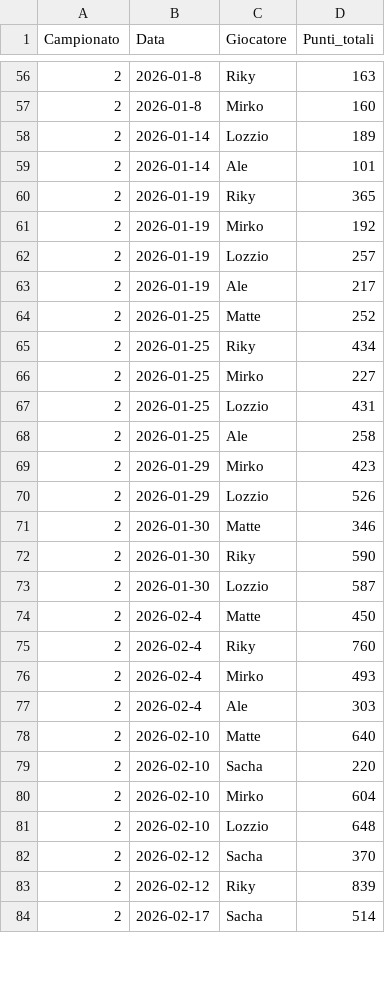
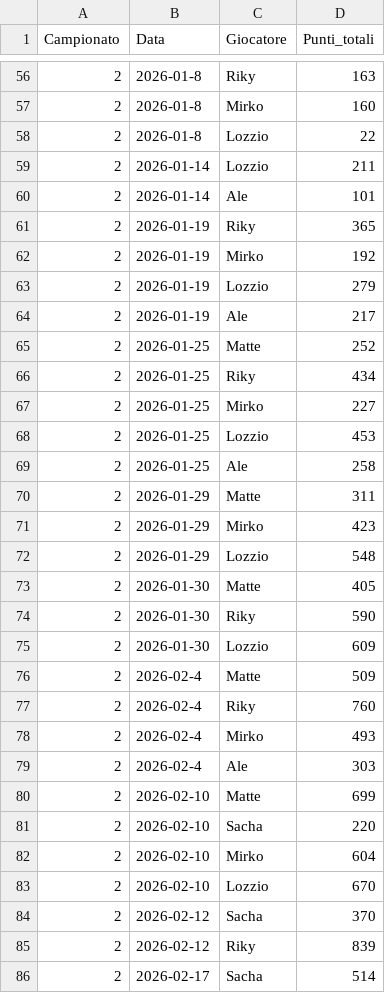
Before and after one commit to matte995/risiko-championship.github.io, a CSV file: js/statistiche/chart1/general_trend.csv, drawn as a sheet; only a part is shown, gaps mark what is left out; the diff covers the shown part only.

```diff
--- a/js/statistiche/chart1/general_trend.csv
+++ b/js/statistiche/chart1/general_trend.csv
@@ -57,3 +57,4 @@ Campionato,Data,Giocatore,Punti_totali
 2,2026-01-8,Mirko,160
-2,2026-01-14,Lozzio,189
+2,2026-01-8,Lozzio,22
+2,2026-01-14,Lozzio,211
 2,2026-01-14,Ale,101
@@ -61,3 +62,3 @@ Campionato,Data,Giocatore,Punti_totali
 2,2026-01-19,Mirko,192
-2,2026-01-19,Lozzio,257
+2,2026-01-19,Lozzio,279
 2,2026-01-19,Ale,217
@@ -66,10 +67,11 @@ Campionato,Data,Giocatore,Punti_totali
 2,2026-01-25,Mirko,227
-2,2026-01-25,Lozzio,431
+2,2026-01-25,Lozzio,453
 2,2026-01-25,Ale,258
+2,2026-01-29,Matte,311
 2,2026-01-29,Mirko,423
-2,2026-01-29,Lozzio,526
-2,2026-01-30,Matte,346
+2,2026-01-29,Lozzio,548
+2,2026-01-30,Matte,405
 2,2026-01-30,Riky,590
-2,2026-01-30,Lozzio,587
-2,2026-02-4,Matte,450
+2,2026-01-30,Lozzio,609
+2,2026-02-4,Matte,509
 2,2026-02-4,Riky,760
@@ -77,6 +79,6 @@ Campionato,Data,Giocatore,Punti_totali
 2,2026-02-4,Ale,303
-2,2026-02-10,Matte,640
+2,2026-02-10,Matte,699
 2,2026-02-10,Sacha,220
 2,2026-02-10,Mirko,604
-2,2026-02-10,Lozzio,648
+2,2026-02-10,Lozzio,670
 2,2026-02-12,Sacha,370
```
Also changed, not shown: 4 added rows and 5 edited cells elsewhere in this file, js/statistiche/chart2/objective_points.csv, 1 other file.
